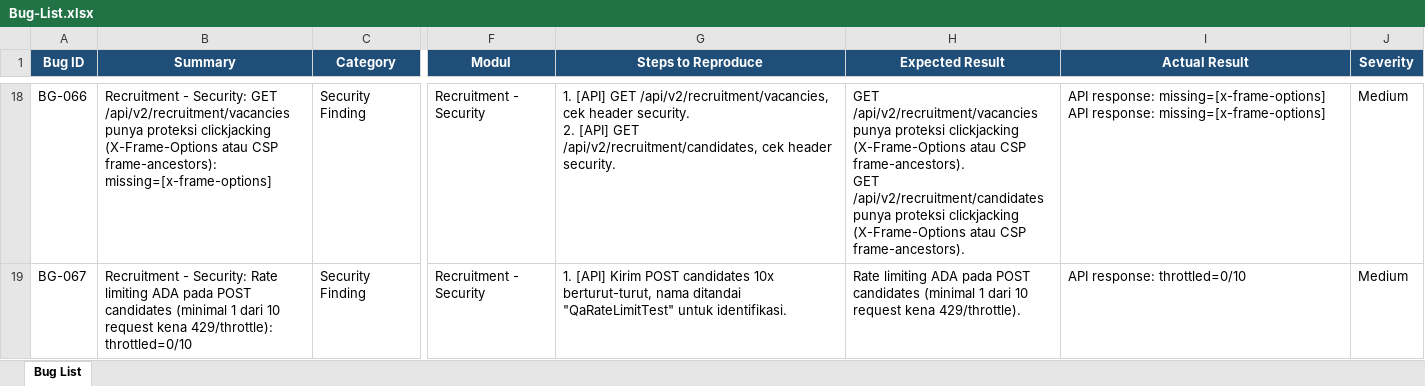
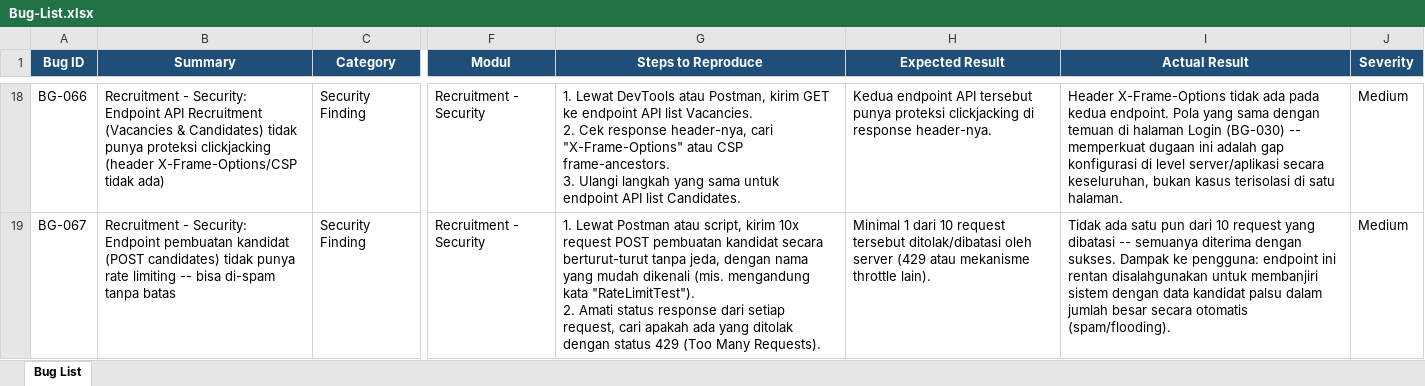
Before and after one commit to arsalwildan15/qa-portofolio, an Excel workbook: docs/Bug-List.xlsx, sheet Bug List, drawn as a sheet; only a part is shown, gaps mark what is left out; values as stored, in another font and other column widths than the file's, no borders; ↵ is a line break in a cell; the diff covers the shown part only; the diff names each change by its address in the sheet, - before the commit and + after, or states it on an @@ line.

Commit message:
Rewrite all 38 Open bugs in Bug-List.xlsx to human-readable style
Applies the redaksi standard approved by user: Summary as one clear
sentence, Steps to Reproduce as literal manual actions a human tester
can follow, Expected Result as a plain sentence, Actual Result as
narrative prose preserving all technical/quantitative evidence plus a
closing "Dampak ke pengguna" sentence. Column schema unchanged, only
the four prose fields were rewritten per bug based on its original
investigation context.

```diff
--- a/docs/Bug-List.xlsx (sheet Bug List)
+++ b/docs/Bug-List.xlsx (sheet Bug List)
-B18 (Summary): …- Security: GET /api/v2/recruitment/vacancies punya proteksi clickjacking (X-Frame-Options atau CSP frame-ancestors): missing=[x-frame-options]
+B18 (Summary): …- Security: Endpoint API Recruitment (Vacancies & Candidates) tidak punya proteksi clickjacking (header X-Frame-Options/CSP tidak ada)
-G18 (Steps to Reproduce): 1. [API] GET /api/v2/recruitment/vacancies, cek header security. ↵ 2. [API] GET /api/v2/recruitment/candidates, cek header security.
+G18 (Steps to Reproduce): 1. Lewat DevTools atau Postman, kirim GET ke endpoint API list Vacancies. ↵ 2. Cek response header-nya, cari "X-Frame-Options" atau CSP frame-ancestors. ↵ 3. Ulangi langkah yang sama untuk endpoint API list Candidates.
-H18 (Expected Result): GET /api/v2/recruitment/vacancies punya proteksi clickjacking (X-Frame-Options atau CSP frame-ancestors). ↵ GET /api/v2/recruitment/candidates punya proteksi clickjacking (X-Frame-Options atau CSP frame-ancestors).
+H18 (Expected Result): Kedua endpoint API tersebut punya proteksi clickjacking di response header-nya.
-I18 (Actual Result): API response: missing=[x-frame-options] ↵ API response: missing=[x-frame-options]
+I18 (Actual Result): Header X-Frame-Options tidak ada pada kedua endpoint. Pola yang sama dengan temuan di halaman Login (BG-030) -- memperkuat dugaan ini adalah gap konfigurasi di level server/aplikasi secara keseluruhan, bukan kasus terisolasi di satu halaman.
-B19 (Summary): …- Security: Rate limiting ADA pada POST candidates (minimal 1 dari 10 request kena 429/throttle): throttled=0/10
+B19 (Summary): …- Security: Endpoint pembuatan kandidat (POST candidates) tidak punya rate limiting -- bisa di-spam tanpa batas
-G19 (Steps to Reproduce): 1. [API] Kirim POST candidates 10x berturut-turut, nama ditandai "QaRateLimitTest" untuk identifikasi.
+G19 (Steps to Reproduce): 1. Lewat Postman atau script, kirim 10x request POST pembuatan kandidat secara berturut-turut tanpa jeda, dengan nama yang mudah dikenali (mis. mengandung kata "RateLimitTest"). ↵ 2. Amati status response dari setiap request, cari apakah ada yang ditolak dengan status 429 (Too Many Requests).
-H19 (Expected Result): Rate limiting ADA pada POST candidates (minimal 1 dari 10 request kena 429/throttle).
+H19 (Expected Result): Minimal 1 dari 10 request tersebut ditolak/dibatasi oleh server (429 atau mekanisme throttle lain).
-I19 (Actual Result): API response: throttled=0/10
+I19 (Actual Result): Tidak ada satu pun dari 10 request yang dibatasi -- semuanya diterima dengan sukses. Dampak ke pengguna: endpoint ini rentan disalahgunakan untuk membanjiri sistem dengan data kandidat palsu dalam jumlah besar secara otomatis (spam/flooding).
```
Also changed, not shown: 144 edited cells elsewhere in this sheet, 1 other file.
